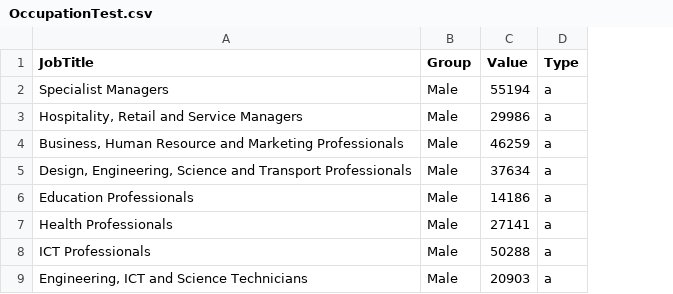
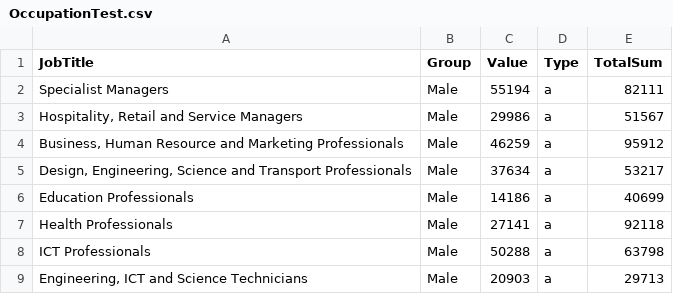
Before and after one commit to Kar1m113/Assignment2, a CSV file: OccupationTest.csv, drawn as a sheet; only a part is shown; the diff names each change by its address in the sheet, - before the commit and + after, or states it on an @@ line.

```diff
--- a/OccupationTest.csv
+++ b/OccupationTest.csv
+column E (TotalSum), rows 2-9: 82111 | 51567 | 95912 | 53217 | 40699 | 92118 | 63798 | 29713
```
Also changed, not shown: 1 other file.
